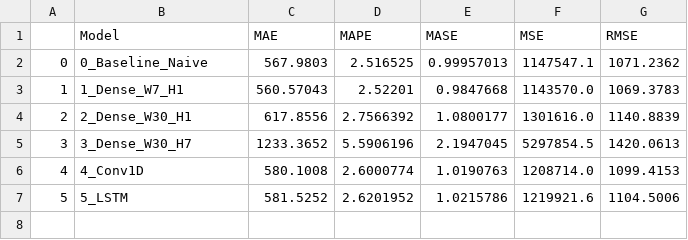
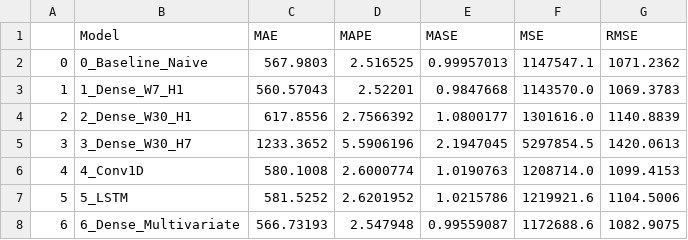
Before and after one commit to 1602077/tensorflow_dev_certificate, a CSV file: milestone_projects/bitPredict/models/model_performance_summaries.csv, drawn as a sheet; the diff names each change by its address in the sheet, - before the commit and + after, or states it on an @@ line.

Commit message:
Multivariate dense model complete

```diff
--- a/milestone_projects/bitPredict/models/model_performance_summaries.csv
+++ b/milestone_projects/bitPredict/models/model_performance_summaries.csv
+row 8: 6 | 6_Dense_Multivariate | 566.73193 | 2.547948 | 0.99559087 | 1172688.6 | 1082.9075
```
Also changed, not shown: 7 other files.
